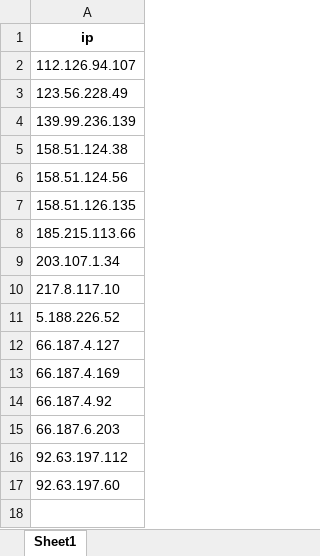
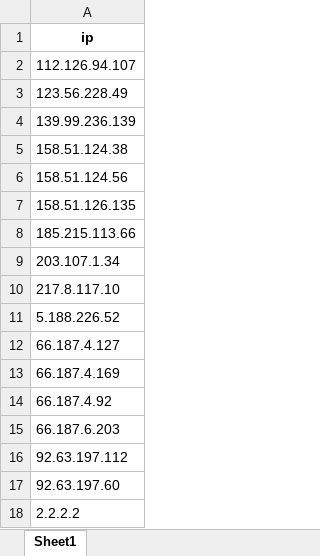
Before and after one commit to CattyTN/FMS_monitor_virus_autocheck, an Excel workbook: black_list.xlsx, sheet Sheet1, drawn as a sheet; values as stored, in another font and other column widths than the file's, no borders; the diff names each change by its address in the sheet, - before the commit and + after, or states it on an @@ line.

```diff
--- a/black_list.xlsx (sheet Sheet1)
+++ b/black_list.xlsx (sheet Sheet1)
+row 18: 2.2.2.2
```
Also changed, not shown: parameter.xlsx, white_list.xlsx, 1 other file.
